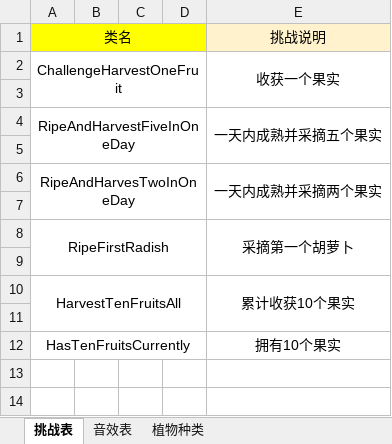
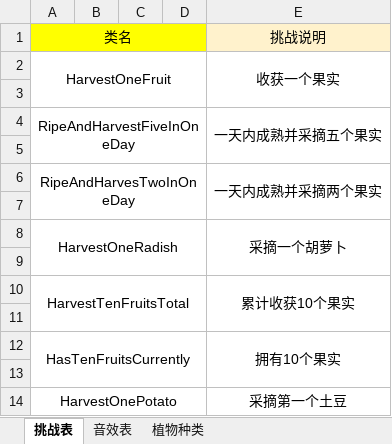
Before and after one commit to preferWarma/QF_Farm, an Excel workbook: Assets/Art/Excel/QF_Farm.xlsx, sheet 挑战表, drawn as a sheet; values as stored, in another font and other column widths than the file's, no borders; removed rows and columns are numbered as before the commit, all else as after; the diff names each change by its address in the sheet, - before the commit and + after, or states it on an @@ line.

```diff
--- a/Assets/Art/Excel/QF_Farm.xlsx (sheet 挑战表)
+++ b/Assets/Art/Excel/QF_Farm.xlsx (sheet 挑战表)
-A2: ChallengeHarvestOneFruit
+A2: HarvestOneFruit
-row 8: RipeFirstRadish |  |  |  | 采摘第一个胡萝卜
+row 8: HarvestOneRadish |  |  |  | 采摘一个胡萝卜
-A10: HarvestTenFruitsAll
+A10: HarvestTenFruitsTotal
+E12:E13 merged
+row 13: (empty)
+row 14: HarvestOnePotato |  |  |  | 采摘第一个土豆
```
Also changed, not shown: 17 other files.
